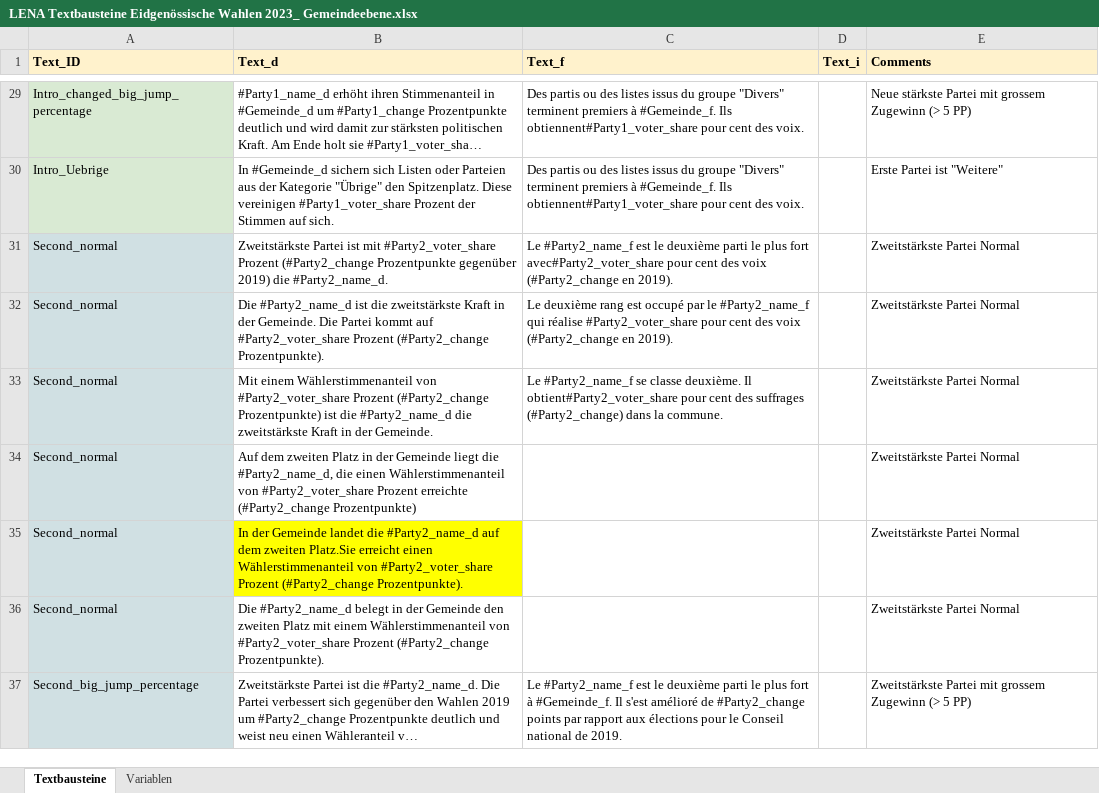
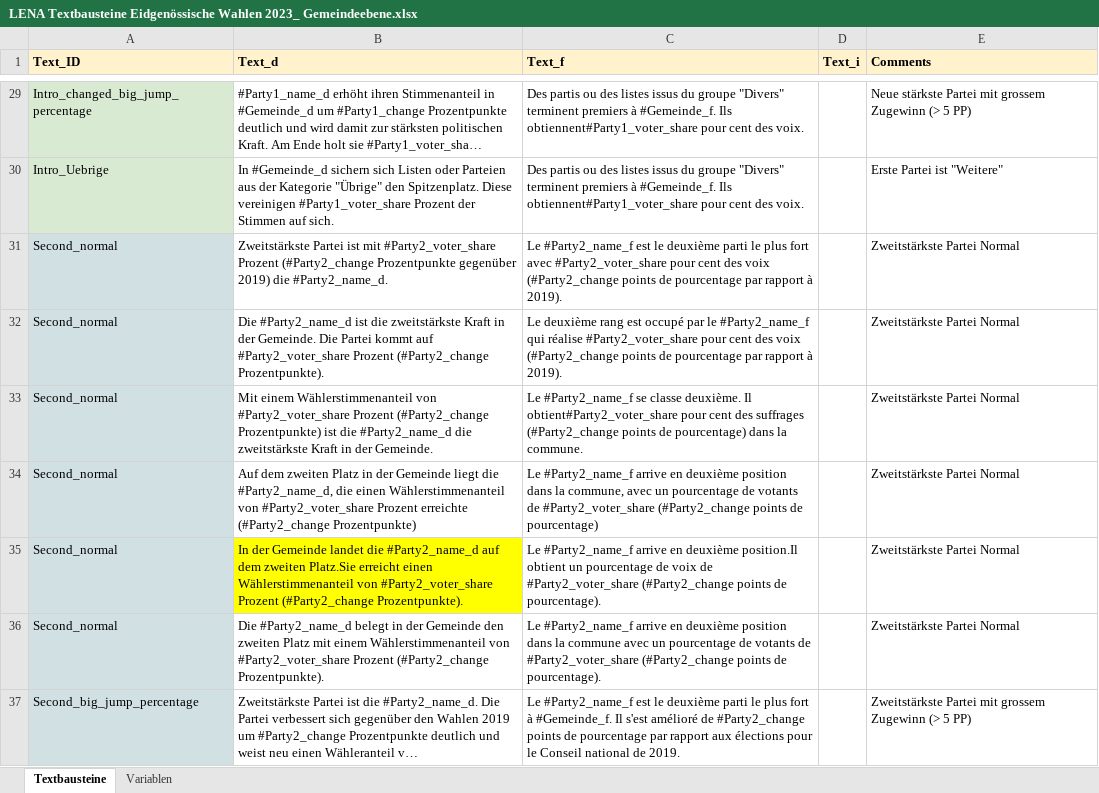
Before and after one commit to awp-finanznachrichten/sda_eidgenoessische_wahlen_datafeed, an Excel workbook: Texte/LENA Textbausteine Eidgenössische Wahlen 2023_ Gemeindeebene.xlsx, sheet Textbausteine, drawn as a sheet; only a part is shown, gaps mark what is left out; long unchanged cells end in …; values as stored, in another font and other column widths than the file's, no borders; charts and pictures not drawn; the diff covers the shown part only; the diff names each change by its address in the sheet, - before the commit and + after, or states it on an @@ line.

```diff
--- a/Texte/LENA Textbausteine Eidgenössische Wahlen 2023_ Gemeindeebene.xlsx (sheet Textbausteine)
+++ b/Texte/LENA Textbausteine Eidgenössische Wahlen 2023_ Gemeindeebene.xlsx (sheet Textbausteine)
-C31 (Text_f): …plus fort avec#Party2_voter_share pour cent des voix (#Party2_change en 2019).
+C31 (Text_f): …plus fort avec #Party2_voter_share pour cent des voix (#Party2_change points de pourcentage par rapport à 2019).
-C32 (Text_f): …voix (#Party2_change en 2019).
+C32 (Text_f): …voix (#Party2_change points de pourcentage par rapport à 2019).
-C33 (Text_f): …des suffrages (#Party2_change) dans la…
+C33 (Text_f): …des suffrages (#Party2_change points de pourcentage) dans la…
-C34 (Text_f): (empty)
+C34 (Text_f): Le #Party2_name_f arrive en deuxième position dans la commune, avec un pourcentage de votants de #Party2_voter_share (#Party2_change points de pourcentage)
-C35 (Text_f): (empty)
+C35 (Text_f): Le #Party2_name_f arrive en deuxième position.Il obtient un pourcentage de voix de #Party2_voter_share (#Party2_change points de pourcentage).
-C36 (Text_f): (empty)
+C36 (Text_f): Le #Party2_name_f arrive en deuxième position dans la commune avec un pourcentage de votants de #Party2_voter_share (#Party2_change points de pourcentage).
-C37 (Text_f): …#Party2_change points par rapport…
+C37 (Text_f): …#Party2_change points de pourcentage par rapport…
```
Also changed, not shown: 92 edited cells elsewhere in this sheet, 51 other files.
